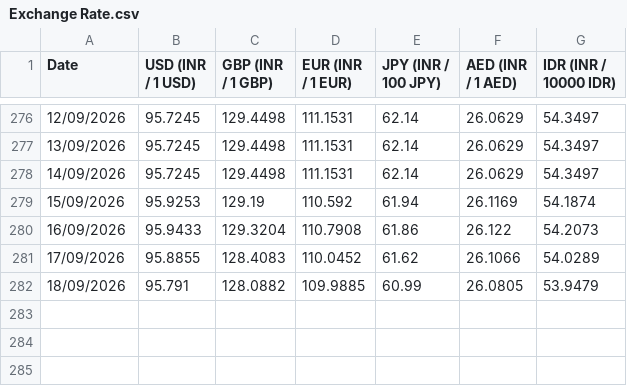
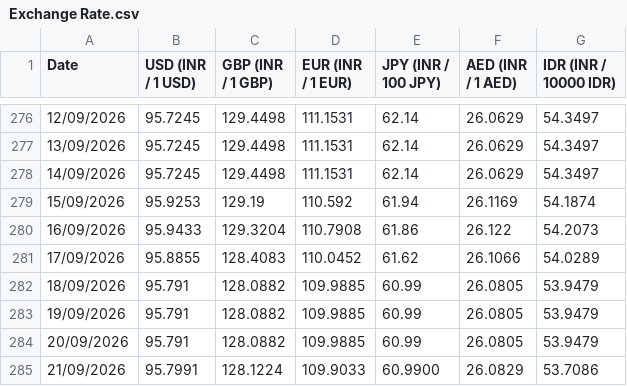
Before and after one commit to welReportsBI-0507/WiGMAN_Exchange_Rate, a CSV file: Exchange Rate.csv, drawn as a sheet; only a part is shown, gaps mark what is left out.

```diff
--- a/Exchange Rate.csv
+++ b/Exchange Rate.csv
@@ -282 +282,4 @@ Date,USD (INR / 1 USD),GBP (INR / 1 GBP),EUR (INR / 1 EUR),JPY (INR / 100 JPY),A
 18/09/2026,95.791,128.0882,109.9885,60.99,26.0805,53.9479
+19/09/2026,95.791,128.0882,109.9885,60.99,26.0805,53.9479
+20/09/2026,95.791,128.0882,109.9885,60.99,26.0805,53.9479
+21/09/2026,95.7991,128.1224,109.9033,60.9900,26.0829,53.7086
```
